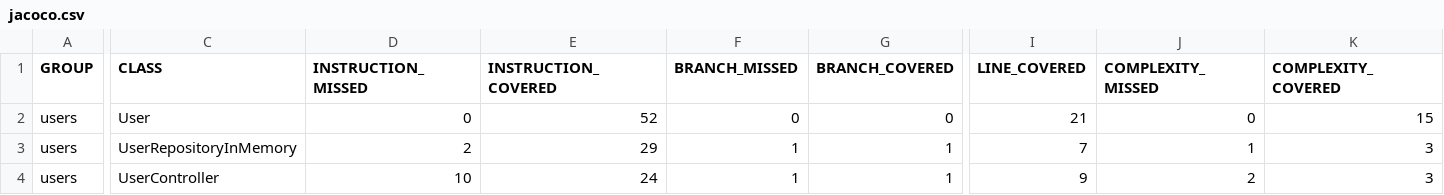
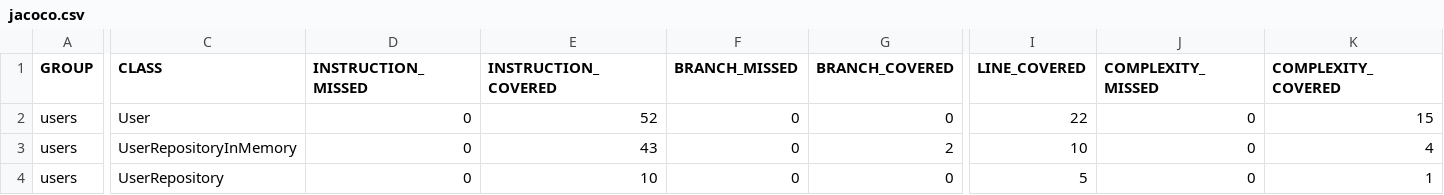
Before and after one commit to RobinsonCarvalho/users, a CSV file: coverage-report/jacoco.csv, drawn as a sheet; only a part is shown, gaps mark what is left out; removed rows and columns are numbered as before the commit, all else as after; rows hold the shown columns only; the diff names each change by its address in the sheet, - before the commit and + after, or states it on an @@ line.

```diff
--- a/coverage-report/jacoco.csv
+++ b/coverage-report/jacoco.csv
-I2 (LINE_COVERED): 21
+I2 (LINE_COVERED): 22
-D3 (INSTRUCTION_MISSED): 2
+D3 (INSTRUCTION_MISSED): 0
-E3 (INSTRUCTION_COVERED): 29
+E3 (INSTRUCTION_COVERED): 43
-F3 (BRANCH_MISSED): 1
+F3 (BRANCH_MISSED): 0
-G3 (BRANCH_COVERED): 1
+G3 (BRANCH_COVERED): 2
-I3 (LINE_COVERED): 7
+I3 (LINE_COVERED): 10
-J3 (COMPLEXITY_MISSED): 1
+J3 (COMPLEXITY_MISSED): 0
-K3 (COMPLEXITY_COVERED): 3
+K3 (COMPLEXITY_COVERED): 4
-row 4: users | UserController | 10 | 24 | 1 | 1 | 9 | 2 | 3
+row 4: users | UserRepository | 0 | 10 | 0 | 0 | 5 | 0 | 1
```
Also changed, not shown: 18 other files.
